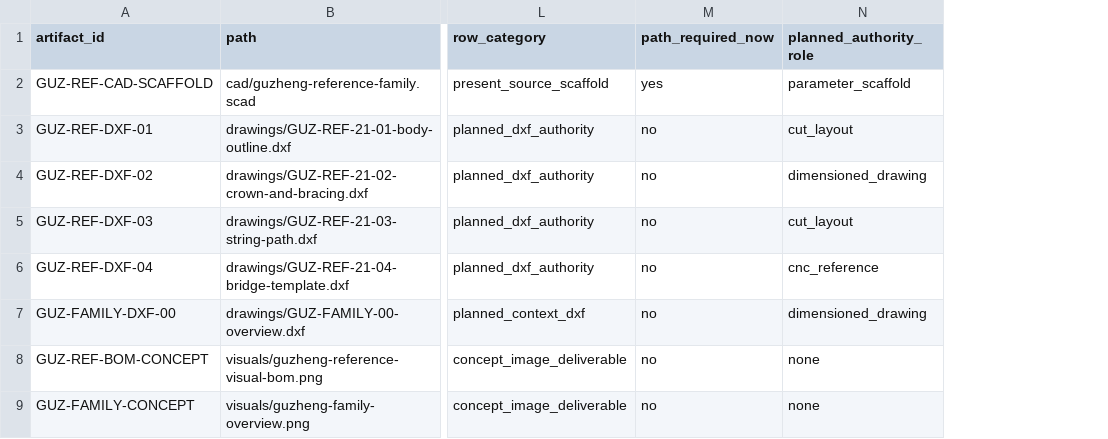
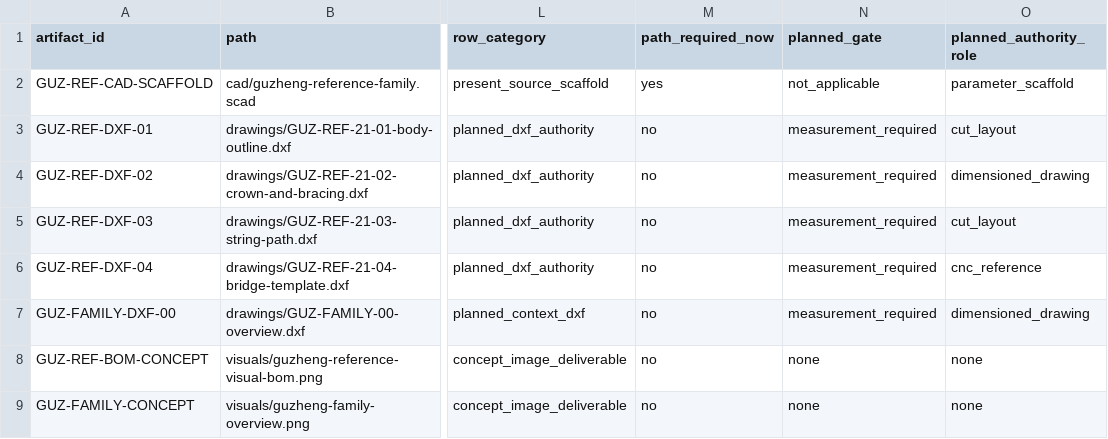
Before and after one commit to tonykoop/guzheng, a CSV file: visual-output-register.csv, drawn as a sheet; only a part is shown, gaps mark what is left out; the diff names each change by its address in the sheet, - before the commit and + after, or states it on an @@ line.

```diff
--- a/visual-output-register.csv
+++ b/visual-output-register.csv
+column N (planned_gate), rows 2-9: not_applicable | measurement_required | measurement_required | measurement_required | measurement_required | measurement_required | none | none
```
Also changed, not shown: 2 other files.
